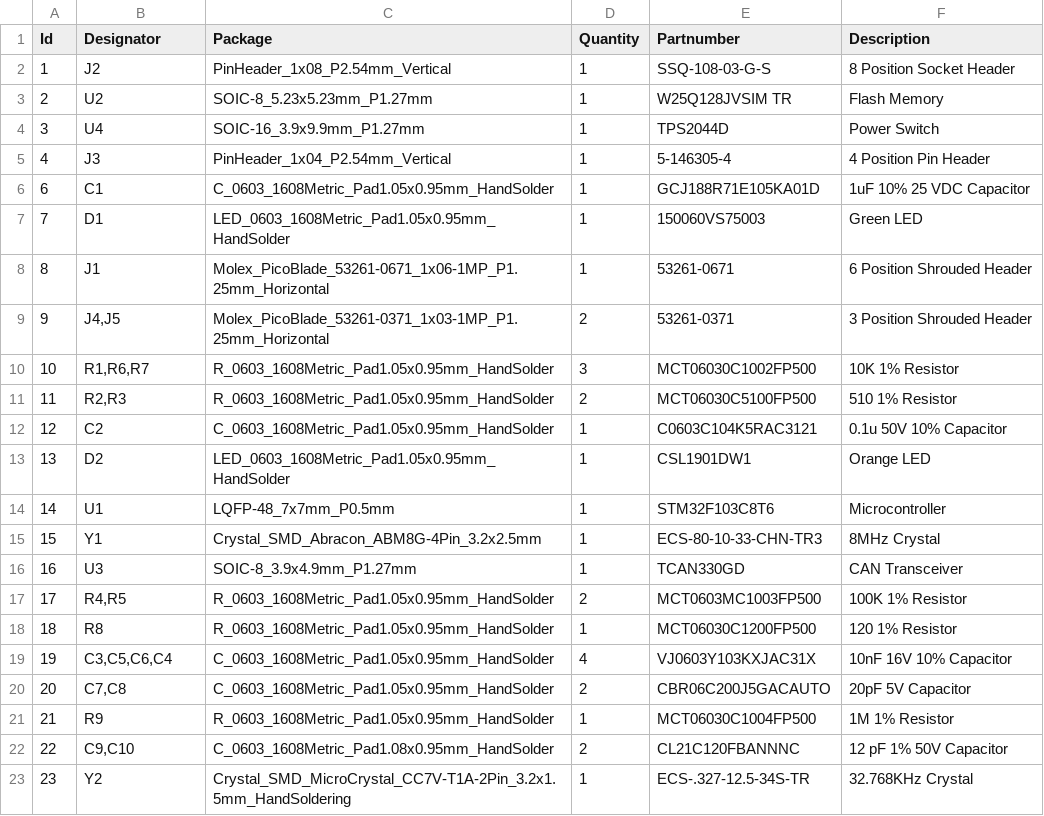
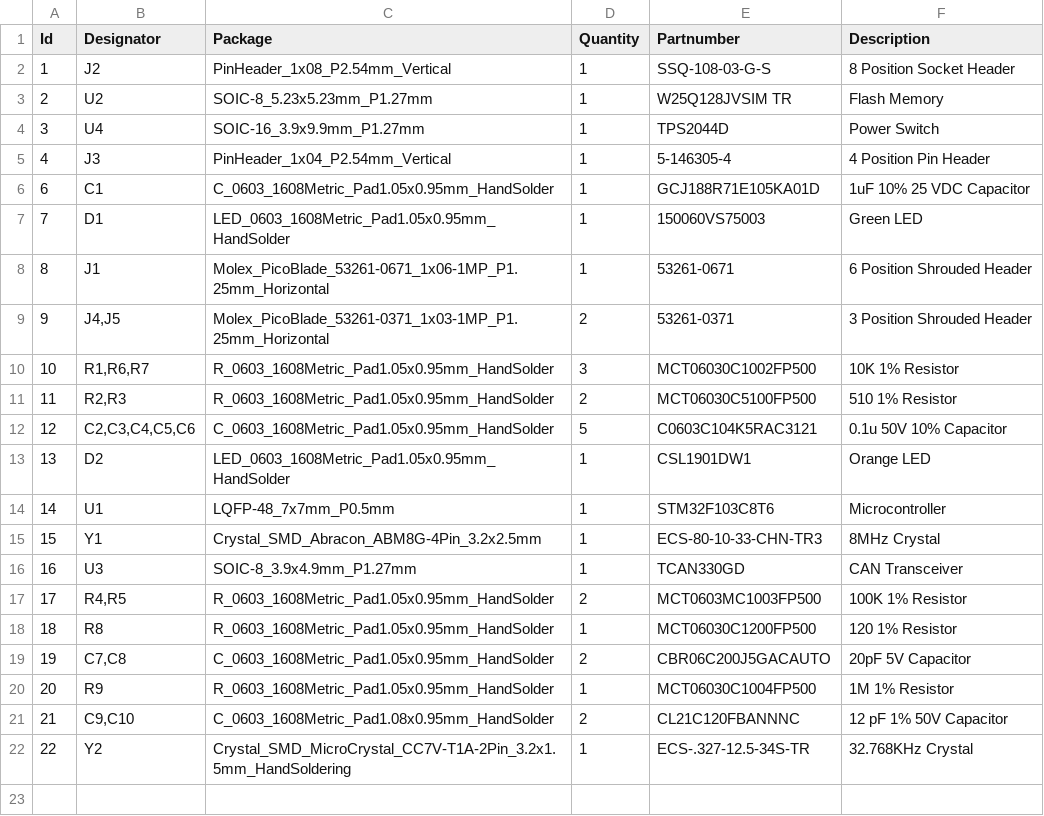
Before and after one commit to spacelab-ufsc/slcam, a CSV file: hardware/outputs/slcam.csv, drawn as a sheet; removed rows and columns are numbered as before the commit, all else as after; the diff names each change by its address in the sheet, - before the commit and + after, or states it on an @@ line.

Commit message:
hardware: Fixing the value of some capacitors

```diff
--- a/hardware/outputs/slcam.csv
+++ b/hardware/outputs/slcam.csv
-B12 (Designator): C2
+B12 (Designator): C2,C3,C4,C5,C6
-D12 (Quantity): 1
+D12 (Quantity): 5
-row 19: 19 | C3,C5,C6,C4 | C_0603_1608Metric_Pad1.05x0.95mm_HandSolder | 4 | VJ0603Y103KXJAC31X | 10nF 16V 10% Capacitor
@@ column A (Id) renumbered from row 19 down @@
```
Also changed, not shown: 1 other file.
